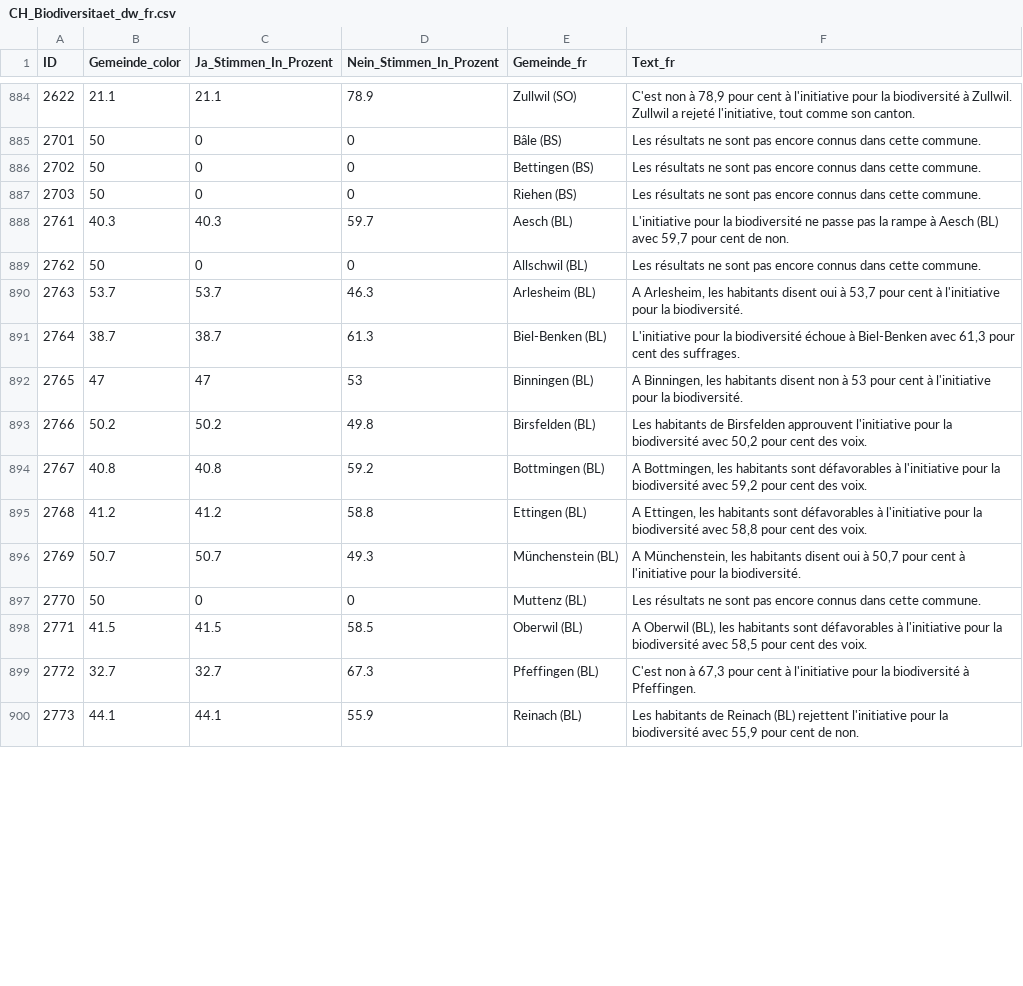
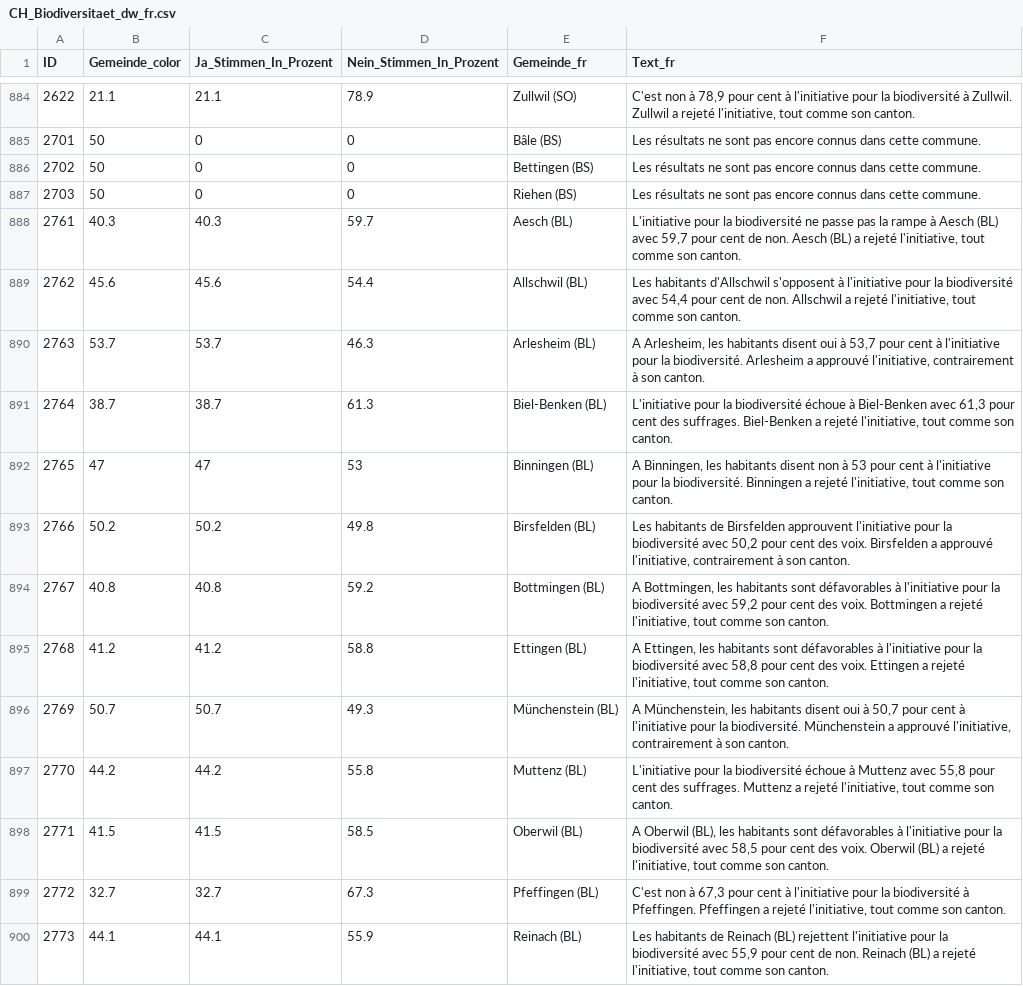
Before and after one commit to awp-finanznachrichten/lena_september2024, a CSV file: Output_Switzerland/CH_Biodiversitaet_dw_fr.csv, drawn as a sheet; only a part is shown, gaps mark what is left out; the diff covers the shown part only.

```diff
--- a/Output_Switzerland/CH_Biodiversitaet_dw_fr.csv
+++ b/Output_Switzerland/CH_Biodiversitaet_dw_fr.csv
@@ -887,14 +887,14 @@
 2703,50,0,0,"Riehen (BS)","Les résultats ne sont pas encore connus dans cette commune."
-2761,40.3,40.3,59.7,"Aesch (BL)","L'initiative pour la biodiversité ne passe pas la rampe à Aesch (BL) avec 59,7 pour cent de non."
-2762,50,0,0,"Allschwil (BL)","Les résultats ne sont pas encore connus dans cette commune."
-2763,53.7,53.7,46.3,"Arlesheim (BL)","A Arlesheim, les habitants disent oui à 53,7 pour cent à l'initiative pour la biodiversité."
-2764,38.7,38.7,61.3,"Biel-Benken (BL)","L'initiative pour la biodiversité échoue à Biel-Benken avec 61,3 pour cent des suffrages."
-2765,47,47,53,"Binningen (BL)","A Binningen, les habitants disent non à 53 pour cent à l'initiative pour la biodiversité."
-2766,50.2,50.2,49.8,"Birsfelden (BL)","Les habitants de Birsfelden approuvent l'initiative pour la biodiversité avec 50,2 pour cent des voix."
-2767,40.8,40.8,59.2,"Bottmingen (BL)","A Bottmingen, les habitants sont défavorables à l'initiative pour la biodiversité avec 59,2 pour cent des voix."
-2768,41.2,41.2,58.8,"Ettingen (BL)","A Ettingen, les habitants sont défavorables à l'initiative pour la biodiversité avec 58,8 pour cent des voix."
-2769,50.7,50.7,49.3,"Münchenstein (BL)","A Münchenstein, les habitants disent oui à 50,7 pour cent à l'initiative pour la biodiversité."
-2770,50,0,0,"Muttenz (BL)","Les résultats ne sont pas encore connus dans cette commune."
-2771,41.5,41.5,58.5,"Oberwil (BL)","A Oberwil (BL), les habitants sont défavorables à l'initiative pour la biodiversité avec 58,5 pour cent des voix."
-2772,32.7,32.7,67.3,"Pfeffingen (BL)","C'est non à 67,3 pour cent à l'initiative pour la biodiversité à Pfeffingen."
-2773,44.1,44.1,55.9,"Reinach (BL)","Les habitants de Reinach (BL) rejettent l'initiative pour la biodiversité avec 55,9 pour cent de non."
+2761,40.3,40.3,59.7,"Aesch (BL)","L'initiative pour la biodiversité ne passe pas la rampe à Aesch (BL) avec 59,7 pour cent de non. Aesch (BL) a rejeté l'initiative, tout comme son canton."
+2762,45.6,45.6,54.4,"Allschwil (BL)","Les habitants d'Allschwil s'opposent à l'initiative pour la biodiversité avec 54,4 pour cent de non. Allschwil a rejeté l'initiative, tout comme son canton."
+2763,53.7,53.7,46.3,"Arlesheim (BL)","A Arlesheim, les habitants disent oui à 53,7 pour cent à l'initiative pour la biodiversité. Arlesheim a approuvé l'initiative, contrairement à son canton."
+2764,38.7,38.7,61.3,"Biel-Benken (BL)","L'initiative pour la biodiversité échoue à Biel-Benken avec 61,3 pour cent des suffrages. Biel-Benken a rejeté l'initiative, tout comme son canton."
+2765,47,47,53,"Binningen (BL)","A Binningen, les habitants disent non à 53 pour cent à l'initiative pour la biodiversité. Binningen a rejeté l'initiative, tout comme son canton."
+2766,50.2,50.2,49.8,"Birsfelden (BL)","Les habitants de Birsfelden approuvent l'initiative pour la biodiversité avec 50,2 pour cent des voix. Birsfelden a approuvé l'initiative, contrairement à son canton."
+2767,40.8,40.8,59.2,"Bottmingen (BL)","A Bottmingen, les habitants sont défavorables à l'initiative pour la biodiversité avec 59,2 pour cent des voix. Bottmingen a rejeté l'initiative, tout comme son canton."
+2768,41.2,41.2,58.8,"Ettingen (BL)","A Ettingen, les habitants sont défavorables à l'initiative pour la biodiversité avec 58,8 pour cent des voix. Ettingen a rejeté l'initiative, tout comme son canton."
+2769,50.7,50.7,49.3,"Münchenstein (BL)","A Münchenstein, les habitants disent oui à 50,7 pour cent à l'initiative pour la biodiversité. Münchenstein a approuvé l'initiative, contrairement à son canton."
+2770,44.2,44.2,55.8,"Muttenz (BL)","L'initiative pour la biodiversité échoue à Muttenz avec 55,8 pour cent des suffrages. Muttenz a rejeté l'initiative, tout comme son canton."
+2771,41.5,41.5,58.5,"Oberwil (BL)","A Oberwil (BL), les habitants sont défavorables à l'initiative pour la biodiversité avec 58,5 pour cent des voix. Oberwil (BL) a rejeté l'initiative, tout comme son canton."
+2772,32.7,32.7,67.3,"Pfeffingen (BL)","C'est non à 67,3 pour cent à l'initiative pour la biodiversité à Pfeffingen. Pfeffingen a rejeté l'initiative, tout comme son canton."
+2773,44.1,44.1,55.9,"Reinach (BL)","Les habitants de Reinach (BL) rejettent l'initiative pour la biodiversité avec 55,9 pour cent de non. Reinach (BL) a rejeté l'initiative, tout comme son canton."
```
Also changed, not shown: 87 edited cells elsewhere in this file, Output_Cantons/BL_CH_BVG_dw_de.csv, Output_Cantons/ZH_CH_BVG_dw_de.csv, 14 other files.
